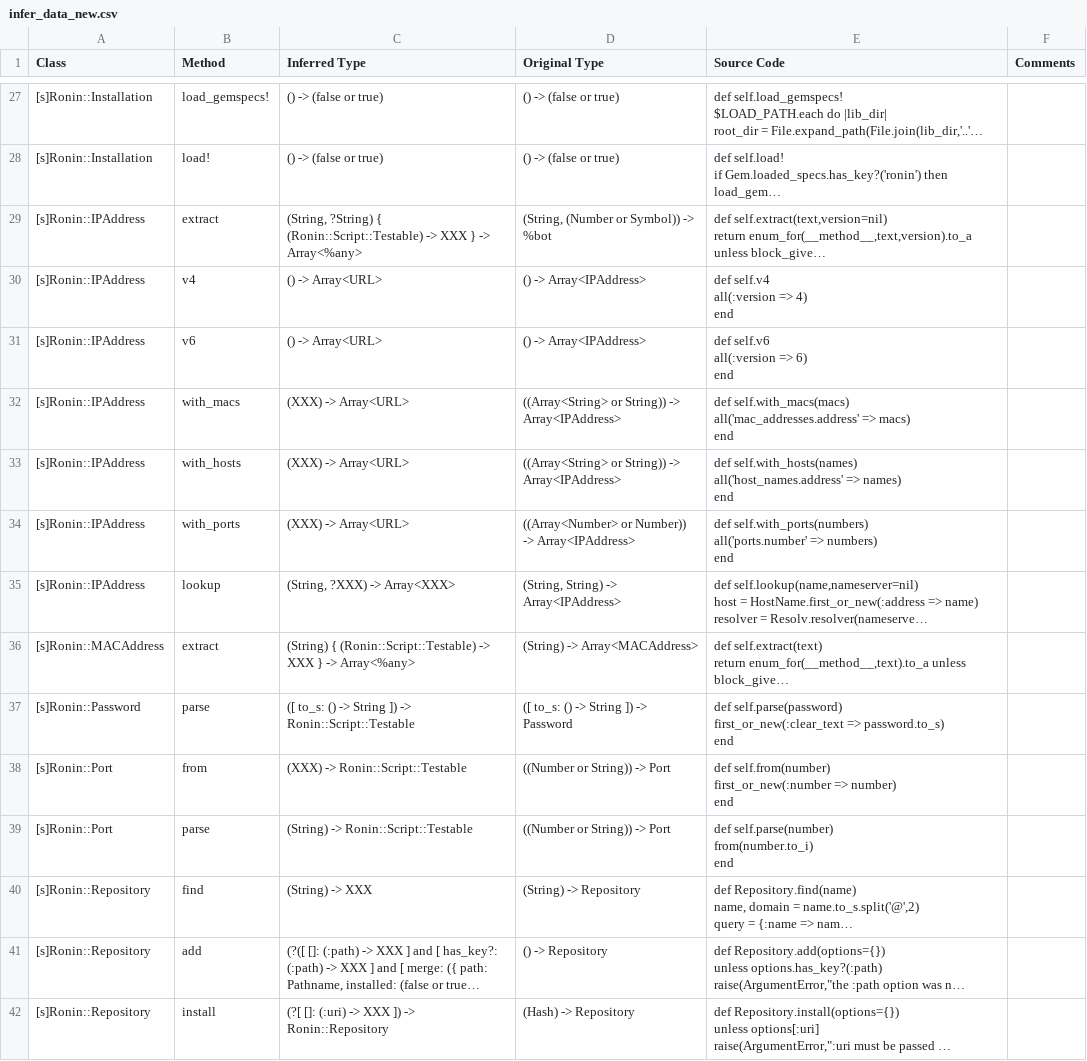
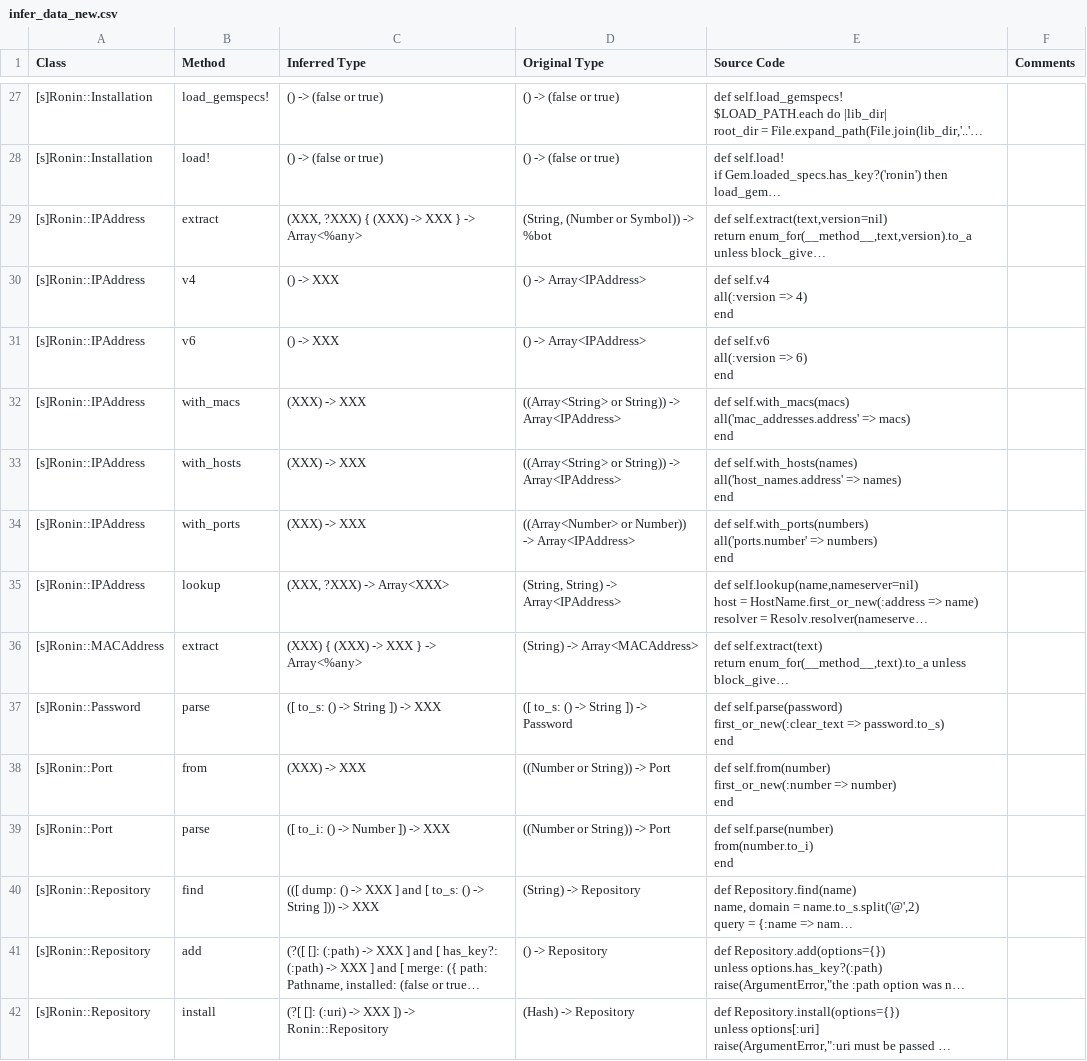
Before and after one commit to mckaz/ronin-infer, a CSV file: infer_data_new.csv, drawn as a sheet; only a part is shown, gaps mark what is left out; long unchanged cells end in …; the diff covers the shown part only; the diff names each change by its address in the sheet, - before the commit and + after, or states it on an @@ line.

Commit message:
rename infer file

```diff
--- a/infer_data_new.csv
+++ b/infer_data_new.csv
-C29 (Inferred Type): (String, ?String) { (Ronin::Script::Testable) -> XXX…
+C29 (Inferred Type): (XXX, ?XXX) { (XXX) -> XXX…
-C30:C31 (Inferred Type): () -> Array<URL>
+C30:C31 (Inferred Type): () -> XXX
-C32:C34 (Inferred Type): (XXX) -> Array<URL>
+C32:C34 (Inferred Type): (XXX) -> XXX
-C35 (Inferred Type): (String, ?XXX) -> Array<XXX>
+C35 (Inferred Type): (XXX, ?XXX) -> Array<XXX>
-C36 (Inferred Type): (String) { (Ronin::Script::Testable) -> XXX…
+C36 (Inferred Type): (XXX) { (XXX) -> XXX…
-C37 (Inferred Type): ([ to_s: () -> String ]) -> Ronin::Script::Testable
+C37 (Inferred Type): ([ to_s: () -> String ]) -> XXX
-C38 (Inferred Type): (XXX) -> Ronin::Script::Testable
+C38 (Inferred Type): (XXX) -> XXX
-C39 (Inferred Type): (String) -> Ronin::Script::Testable
+C39 (Inferred Type): ([ to_i: () -> Number ]) -> XXX
-C40 (Inferred Type): (String) -> XXX
+C40 (Inferred Type): (([ dump: () -> XXX ] and [ to_s: () -> String ])) -> XXX
```
Also changed, not shown: 150 edited cells elsewhere in this file, no_twin__0.5_3_infer_data.csv, 2 other files.
